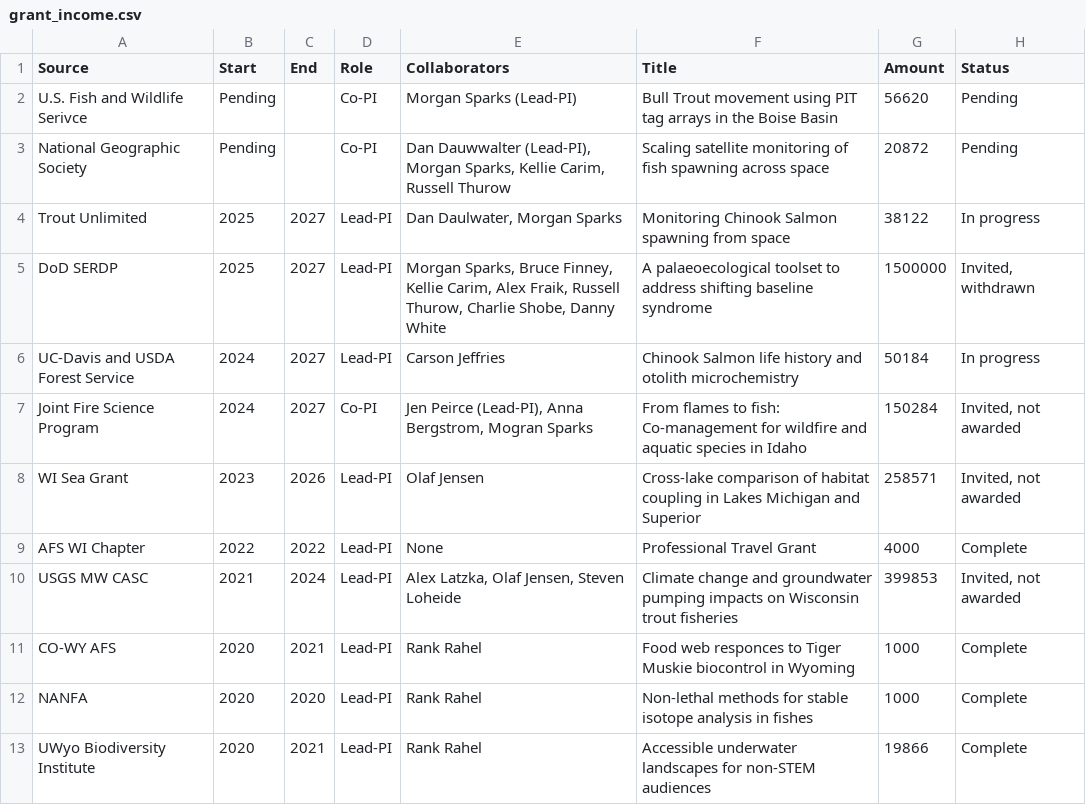
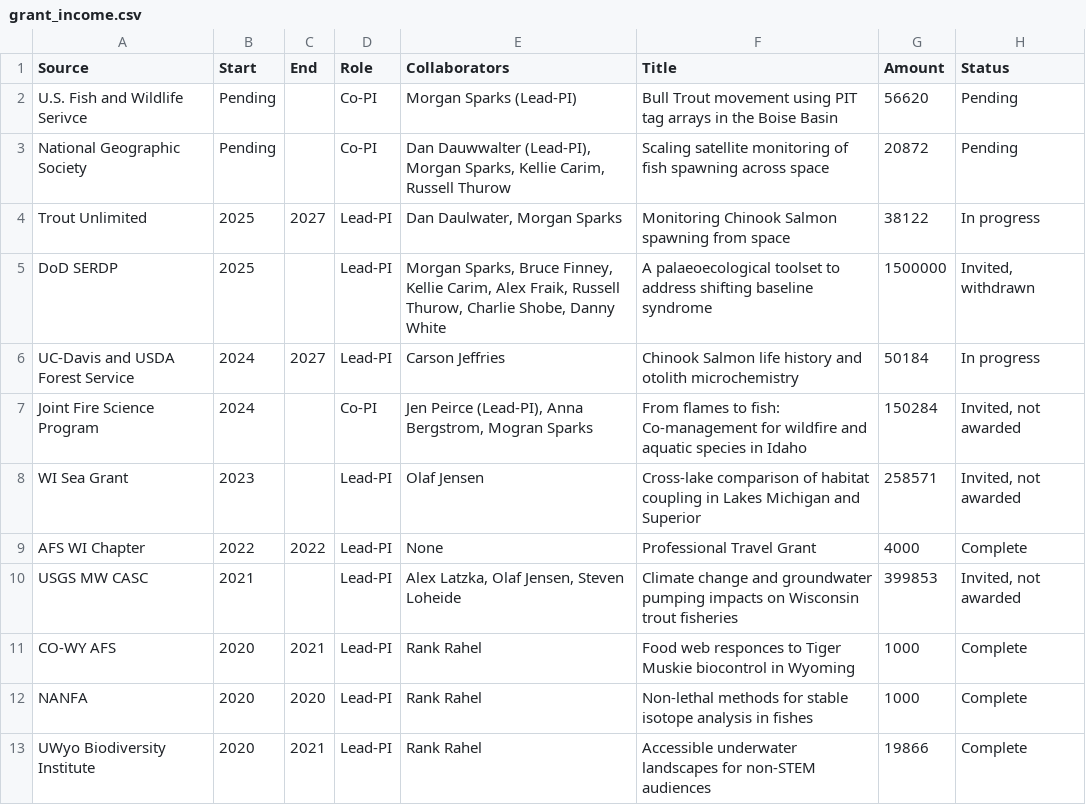
Before and after one commit to bmait101/CV, a CSV file: grant_income.csv, drawn as a sheet; only a part is shown.

```diff
--- a/grant_income.csv
+++ b/grant_income.csv
@@ -4,8 +4,8 @@ National Geographic Society,Pending,,Co-PI,"Dan Dauwwalter (Lead-PI), Morgan Spa
 Trout Unlimited,2025,2027,Lead-PI,"Dan Daulwater, Morgan Sparks",Monitoring Chinook Salmon spawning from space,38122,In progress
-DoD SERDP,2025,2027,Lead-PI,"Morgan Sparks, Bruce Finney, Kellie Carim, Alex Fraik, Russell Thurow, Charlie Shobe, Danny White",A palaeoecological toolset to address shifting baseline syndrome,1500000,"Invited, withdrawn"
+DoD SERDP,2025,,Lead-PI,"Morgan Sparks, Bruce Finney, Kellie Carim, Alex Fraik, Russell Thurow, Charlie Shobe, Danny White",A palaeoecological toolset to address shifting baseline syndrome,1500000,"Invited, withdrawn"
 UC-Davis and USDA Forest Service,2024,2027,Lead-PI,Carson Jeffries,Chinook Salmon life history and otolith microchemistry,50184,In progress
-Joint Fire Science Program,2024,2027,Co-PI,"Jen Peirce (Lead-PI), Anna Bergstrom, Mogran Sparks",From flames to fish: Co-management for wildfire and aquatic species in Idaho,150284,"Invited, not awarded"
-WI Sea Grant,2023,2026,Lead-PI,Olaf Jensen,Cross-lake comparison of habitat coupling in Lakes Michigan and Superior,258571,"Invited, not awarded"
+Joint Fire Science Program,2024,,Co-PI,"Jen Peirce (Lead-PI), Anna Bergstrom, Mogran Sparks",From flames to fish: Co-management for wildfire and aquatic species in Idaho,150284,"Invited, not awarded"
+WI Sea Grant,2023,,Lead-PI,Olaf Jensen,Cross-lake comparison of habitat coupling in Lakes Michigan and Superior,258571,"Invited, not awarded"
 AFS WI Chapter,2022,2022,Lead-PI,None,Professional Travel Grant,4000,Complete
-USGS MW CASC,2021,2024,Lead-PI,"Alex Latzka, Olaf Jensen, Steven Loheide",Climate change and groundwater pumping impacts on Wisconsin trout fisheries,399853,"Invited, not awarded"
+USGS MW CASC,2021,,Lead-PI,"Alex Latzka, Olaf Jensen, Steven Loheide",Climate change and groundwater pumping impacts on Wisconsin trout fisheries,399853,"Invited, not awarded"
 CO-WY AFS,2020,2021,Lead-PI,Rank Rahel,Food web responces to Tiger Muskie biocontrol in Wyoming,1000,Complete
```
Also changed, not shown: 3 other files.
